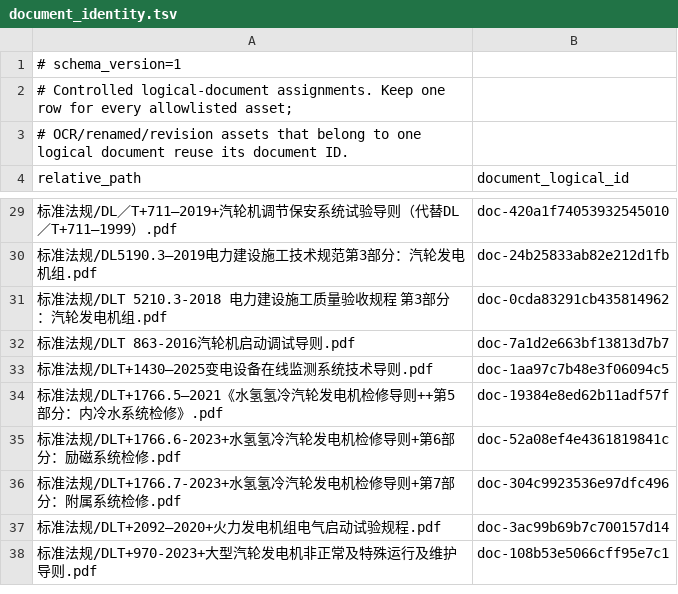
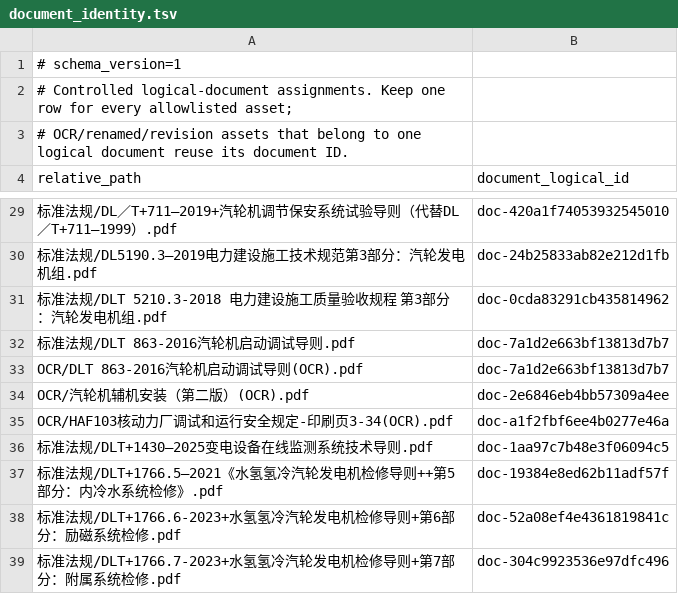
Before and after one commit to fan-tian-xing/turbine-agent-v2, a TSV file: config/document_identity.tsv, drawn as a sheet; only a part is shown, gaps mark what is left out; the shorter side is filled out with more unchanged rows.

```diff
--- a/config/document_identity.tsv
+++ b/config/document_identity.tsv
@@ -32,2 +32,5 @@ relative_path	document_logical_id
 标准法规/DLT 863-2016汽轮机启动调试导则.pdf	doc-7a1d2e663bf13813d7b7
+OCR/DLT 863-2016汽轮机启动调试导则(OCR).pdf	doc-7a1d2e663bf13813d7b7
+OCR/汽轮机辅机安装（第二版）(OCR).pdf	doc-2e6846eb4bb57309a4ee
+OCR/HAF103核动力厂调试和运行安全规定-印刷页3-34(OCR).pdf	doc-a1f2fbf6ee4b0277e46a
 标准法规/DLT+1430—2025变电设备在线监测系统技术导则.pdf	doc-1aa97c7b48e3f06094c5
```
Also changed, not shown: config/source_allowlist.tsv, 24 other files.
